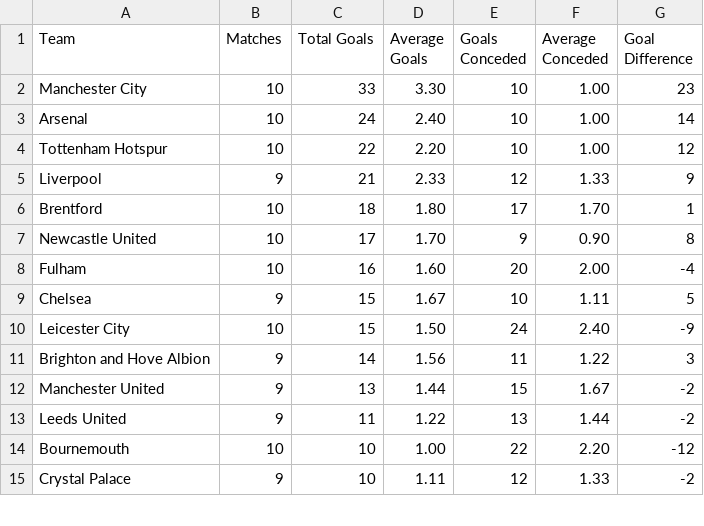
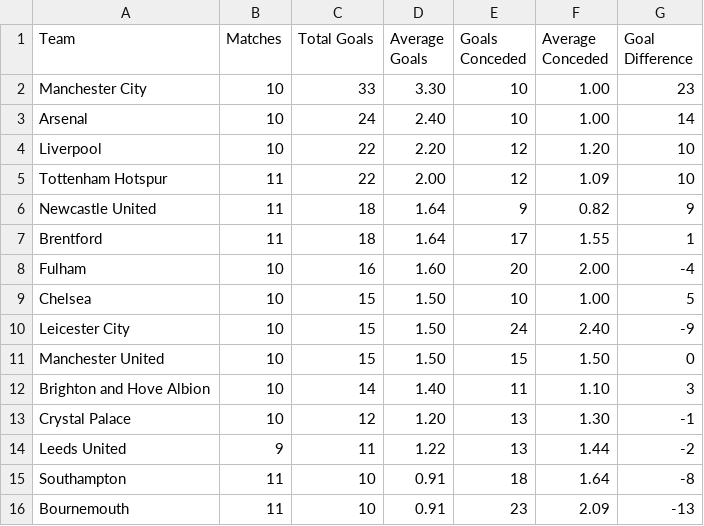
Before and after one commit to charles-adedotun/krysp-scraper, a CSV file: epl/scraped-data/goals.csv, drawn as a sheet; only a part is shown; the diff covers the shown part only.

```diff
--- a/epl/scraped-data/goals.csv
+++ b/epl/scraped-data/goals.csv
@@ -3,13 +3,14 @@
   Arsenal ,10,24,2.40,10,1.00,14
-  Tottenham Hotspur ,10,22,2.20,10,1.00,12
-  Liverpool ,9,21,2.33,12,1.33,9
-  Brentford ,10,18,1.80,17,1.70,1
-  Newcastle United ,10,17,1.70,9,0.90,8
+  Liverpool ,10,22,2.20,12,1.20,10
+  Tottenham Hotspur ,11,22,2.00,12,1.09,10
+  Newcastle United ,11,18,1.64,9,0.82,9
+  Brentford ,11,18,1.64,17,1.55,1
   Fulham ,10,16,1.60,20,2.00,-4
-  Chelsea ,9,15,1.67,10,1.11,5
+  Chelsea ,10,15,1.50,10,1.00,5
   Leicester City ,10,15,1.50,24,2.40,-9
-  Brighton and Hove Albion ,9,14,1.56,11,1.22,3
-  Manchester United ,9,13,1.44,15,1.67,-2
+  Manchester United ,10,15,1.50,15,1.50,0
+  Brighton and Hove Albion ,10,14,1.40,11,1.10,3
+  Crystal Palace ,10,12,1.20,13,1.30,-1
   Leeds United ,9,11,1.22,13,1.44,-2
-  Bournemouth ,10,10,1.00,22,2.20,-12
-  Crystal Palace ,9,10,1.11,12,1.33,-2
+  Southampton ,11,10,0.91,18,1.64,-8
+  Bournemouth ,11,10,0.91,23,2.09,-13
```
Also changed, not shown: 1 removed row and 19 edited cells elsewhere in this file, epl/scraped-data/defence.csv, epl/scraped-data/discipline.csv, 4 other files.
